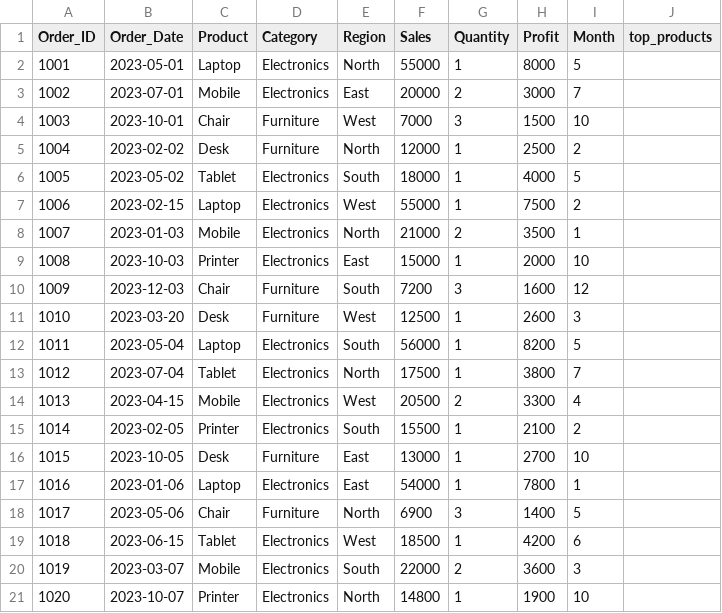
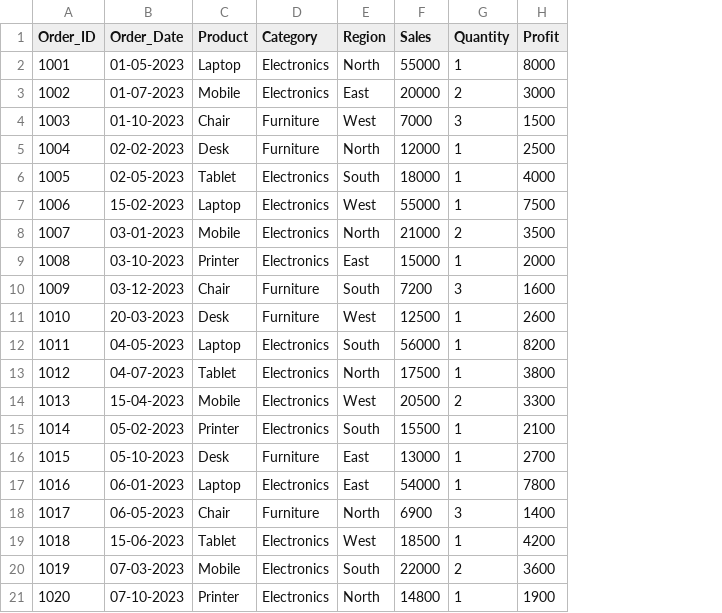
Before and after one commit to Nibedita2604/sales-performance-analysis, a CSV file: data/sales_cleaned.csv, drawn as a sheet; the diff names each change by its address in the sheet, - before the commit and + after, or states it on an @@ line.

Commit message:
Changes in the csv file

```diff
--- a/data/sales_cleaned.csv
+++ b/data/sales_cleaned.csv
-column I (Month), rows 2-21: 5 | 7 | 10 | 2 | 5 | 2 | 1 | 10 | 12 | 3 | 5 | 7 | 4 | 2 | 10 | 1 | 5 | 6 | 3 | 10
-column J (top_products), empty
-B2 (Order_Date): 2023-05-01
+B2 (Order_Date): 01-05-2023
-B3 (Order_Date): 2023-07-01
+B3 (Order_Date): 01-07-2023
-B4 (Order_Date): 2023-10-01
+B4 (Order_Date): 01-10-2023
-B5 (Order_Date): 2023-02-02
+B5 (Order_Date): 02-02-2023
-B6 (Order_Date): 2023-05-02
+B6 (Order_Date): 02-05-2023
-B7 (Order_Date): 2023-02-15
+B7 (Order_Date): 15-02-2023
-B8 (Order_Date): 2023-01-03
+B8 (Order_Date): 03-01-2023
-B9 (Order_Date): 2023-10-03
+B9 (Order_Date): 03-10-2023
-B10 (Order_Date): 2023-12-03
+B10 (Order_Date): 03-12-2023
-B11 (Order_Date): 2023-03-20
+B11 (Order_Date): 20-03-2023
-B12 (Order_Date): 2023-05-04
+B12 (Order_Date): 04-05-2023
-B13 (Order_Date): 2023-07-04
+B13 (Order_Date): 04-07-2023
-B14 (Order_Date): 2023-04-15
+B14 (Order_Date): 15-04-2023
-B15 (Order_Date): 2023-02-05
+B15 (Order_Date): 05-02-2023
-B16 (Order_Date): 2023-10-05
+B16 (Order_Date): 05-10-2023
-B17 (Order_Date): 2023-01-06
+B17 (Order_Date): 06-01-2023
-B18 (Order_Date): 2023-05-06
+B18 (Order_Date): 06-05-2023
-B19 (Order_Date): 2023-06-15
+B19 (Order_Date): 15-06-2023
-B20 (Order_Date): 2023-03-07
+B20 (Order_Date): 07-03-2023
-B21 (Order_Date): 2023-10-07
+B21 (Order_Date): 07-10-2023
```
